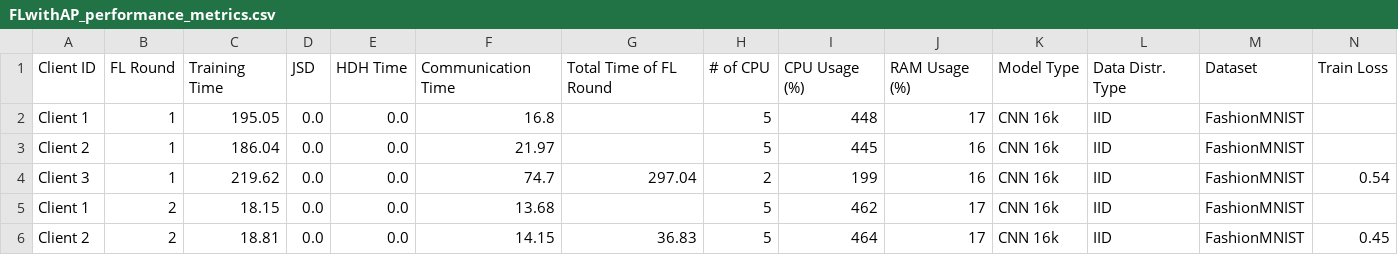
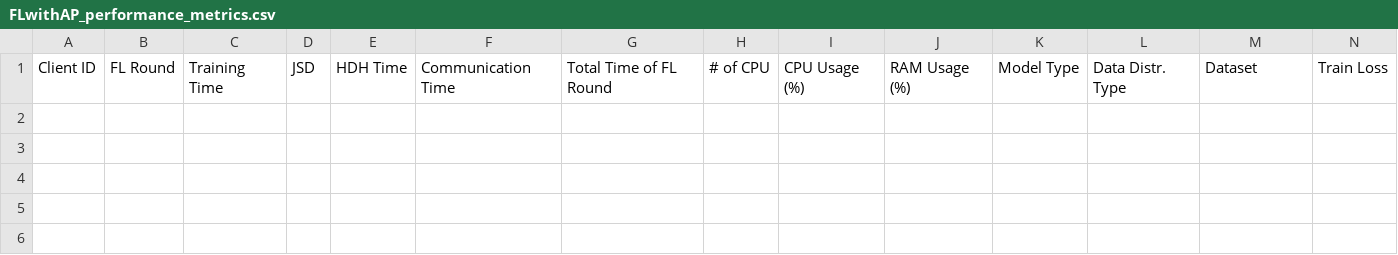
Before and after one commit to IvanComp/AP4Fed, a CSV file: Docker/performance/FLwithAP_performance_metrics.csv, drawn as a sheet; only a part is shown; rows hold the shown columns only; the diff names each change by its address in the sheet, - before the commit and + after, or states it on an @@ line.

```diff
--- a/Docker/performance/FLwithAP_performance_metrics.csv
+++ b/Docker/performance/FLwithAP_performance_metrics.csv
-row 2: Client 1 | 1 | 195.05 | 0.0 | 0.0 | 16.8 |  | 5 | 448 | 17 | CNN 16k | IID | FashionMNIST
-row 3: Client 2 | 1 | 186.04 | 0.0 | 0.0 | 21.97 |  | 5 | 445 | 16 | CNN 16k | IID | FashionMNIST
-row 4: Client 3 | 1 | 219.62 | 0.0 | 0.0 | 74.7 | 297.04 | 2 | 199 | 16 | CNN 16k | IID | FashionMNIST | 0.54
-row 5: Client 1 | 2 | 18.15 | 0.0 | 0.0 | 13.68 |  | 5 | 462 | 17 | CNN 16k | IID | FashionMNIST
-row 6: Client 2 | 2 | 18.81 | 0.0 | 0.0 | 14.15 | 36.83 | 5 | 464 | 17 | CNN 16k | IID | FashionMNIST | 0.45
```
Also changed, not shown: 6 other files.
